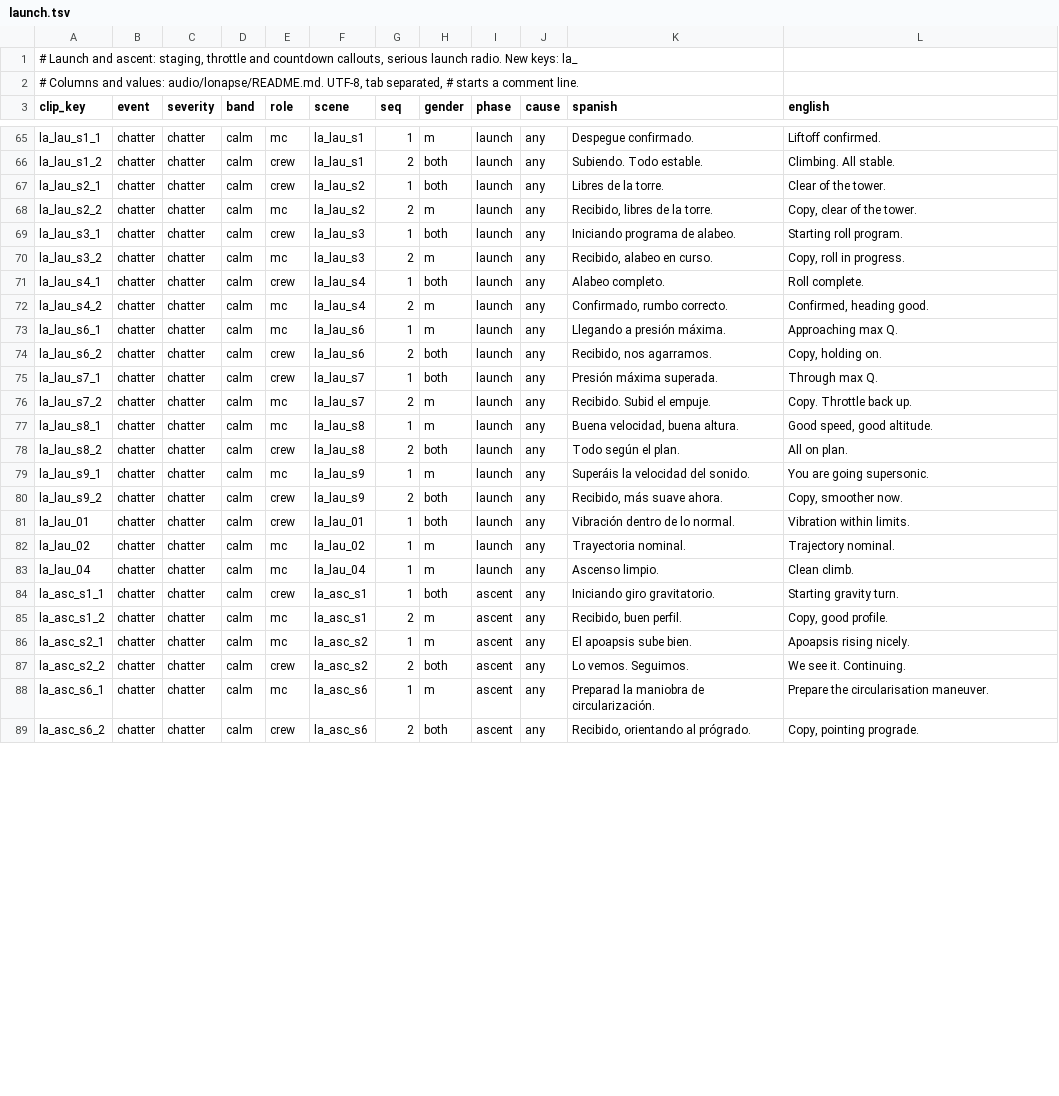
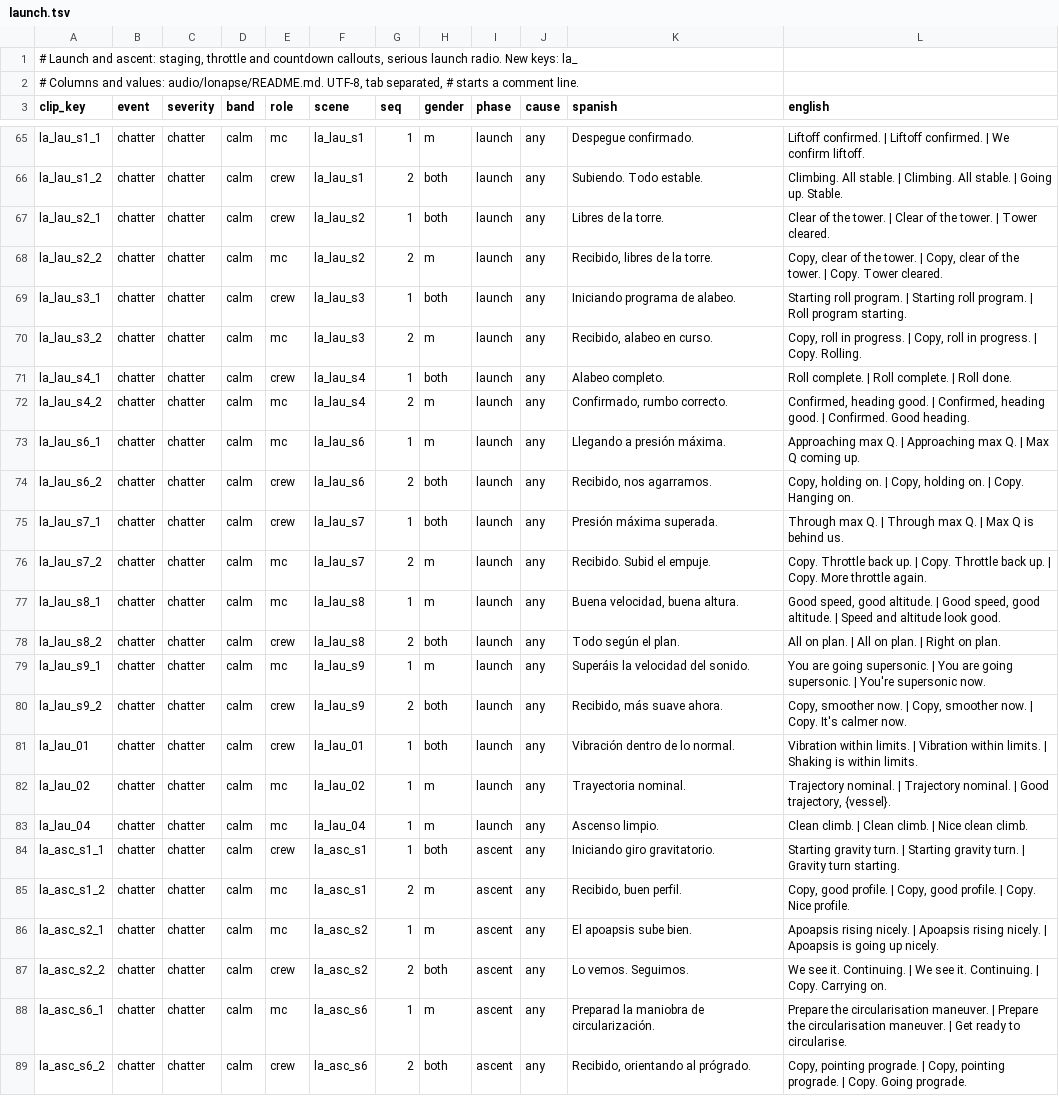
Before and after one commit to D3rpyy/KSP-Lonapse, a TSV file: audio/lonapse/phrases/launch.tsv, drawn as a sheet; only a part is shown, gaps mark what is left out; the diff covers the shown part only; the diff names each change by its address in the sheet, - before the commit and + after, or states it on an @@ line.

```diff
--- a/audio/lonapse/phrases/launch.tsv
+++ b/audio/lonapse/phrases/launch.tsv
-L65 (english): Liftoff confirmed.
+L65 (english): Liftoff confirmed. | Liftoff confirmed. | We confirm liftoff.
-L66 (english): Climbing. All stable.
+L66 (english): Climbing. All stable. | Climbing. All stable. | Going up. Stable.
-L67 (english): Clear of the tower.
+L67 (english): Clear of the tower. | Clear of the tower. | Tower cleared.
-L68 (english): …the tower.
+L68 (english): …the tower. | Copy, clear of the tower. | Copy. Tower cleared.
-L69 (english): …roll program.
+L69 (english): …roll program. | Starting roll program. | Roll program starting.
-L70 (english): Copy, roll in progress.
+L70 (english): Copy, roll in progress. | Copy, roll in progress. | Copy. Rolling.
-L71 (english): Roll complete.
+L71 (english): Roll complete. | Roll complete. | Roll done.
-L72 (english): …heading good.
+L72 (english): …heading good. | Confirmed, heading good. | Confirmed. Good heading.
-L73 (english): Approaching max Q.
+L73 (english): Approaching max Q. | Approaching max Q. | Max Q coming up.
-L74 (english): Copy, holding on.
+L74 (english): Copy, holding on. | Copy, holding on. | Copy. Hanging on.
-L75 (english): Through max Q.
+L75 (english): Through max Q. | Through max Q. | Max Q is behind us.
-L76 (english): …back up.
+L76 (english): …back up. | Copy. Throttle back up. | Copy. More throttle again.
-L77 (english): …good altitude.
+L77 (english): …good altitude. | Good speed, good altitude. | Speed and altitude look good.
-L78 (english): All on plan.
+L78 (english): All on plan. | All on plan. | Right on plan.
-L79 (english): …going supersonic.
+L79 (english): …going supersonic. | You are going supersonic. | You're supersonic now.
-L80 (english): Copy, smoother now.
+L80 (english): Copy, smoother now. | Copy, smoother now. | Copy. It's calmer now.
-L81 (english): …within limits.
+L81 (english): …within limits. | Vibration within limits. | Shaking is within limits.
-L82 (english): Trajectory nominal.
+L82 (english): Trajectory nominal. | Trajectory nominal. | Good trajectory, {vessel}.
-L83 (english): Clean climb.
+L83 (english): Clean climb. | Clean climb. | Nice clean climb.
-L84 (english): …gravity turn.
+L84 (english): …gravity turn. | Starting gravity turn. | Gravity turn starting.
-L85 (english): Copy, good profile.
+L85 (english): Copy, good profile. | Copy, good profile. | Copy. Nice profile.
-L86 (english): …rising nicely.
+L86 (english): …rising nicely. | Apoapsis rising nicely. | Apoapsis is going up nicely.
-L87 (english): We see it. Continuing.
+L87 (english): We see it. Continuing. | We see it. Continuing. | Copy. Carrying on.
-L88 (english): …circularisation maneuver.
+L88 (english): …circularisation maneuver. | Prepare the circularisation maneuver. | Get ready to circularise.
-L89 (english): …pointing prograde.
+L89 (english): …pointing prograde. | Copy, pointing prograde. | Copy. Going prograde.
```
Also changed, not shown: 76 edited cells elsewhere in this file.
